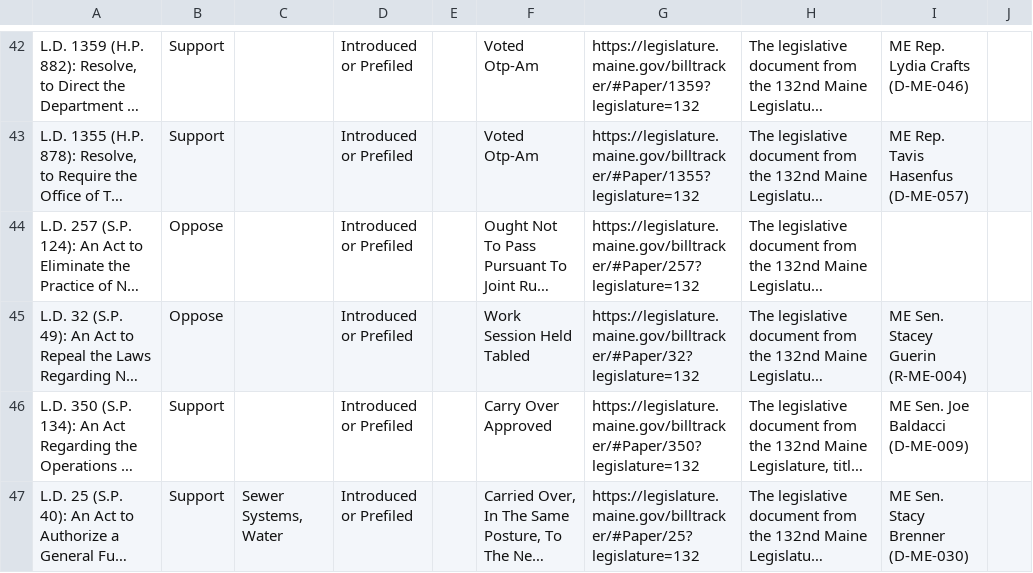
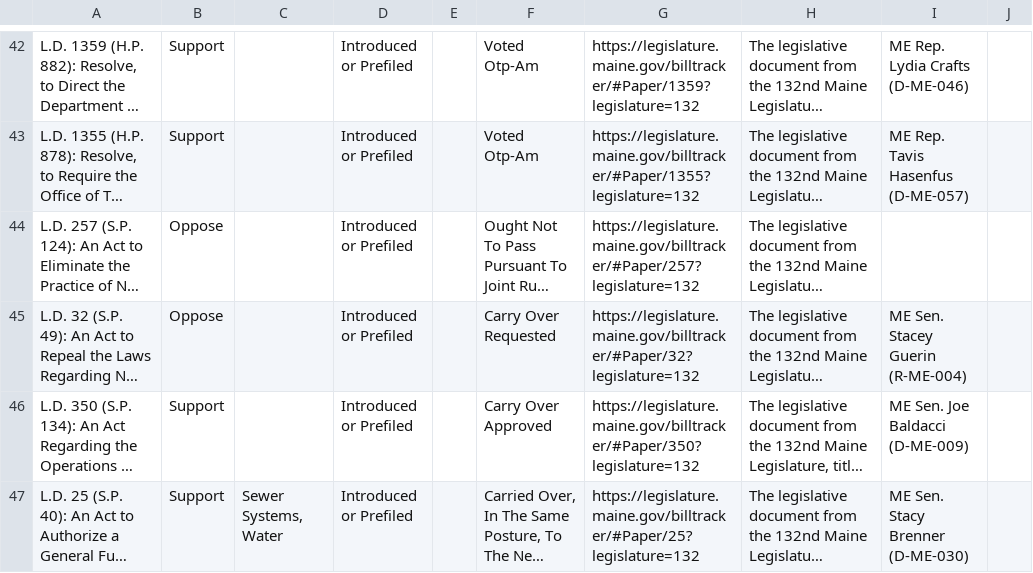
Before and after one commit to PhilipMathieu/scme-tracker, a CSV file: archive/maine-2025-priority-bills_2025-05-23.csv, drawn as a sheet; only a part is shown, gaps mark what is left out; long unchanged cells end in …; the diff names each change by its address in the sheet, - before the commit and + after, or states it on an @@ line.

```diff
--- a/archive/maine-2025-priority-bills_2025-05-23.csv
+++ b/archive/maine-2025-priority-bills_2025-05-23.csv
-F45: Work Session Held Tabled
+F45: Carry Over Requested
```
Also changed, not shown: maine-2025-priority-bills.csv.
